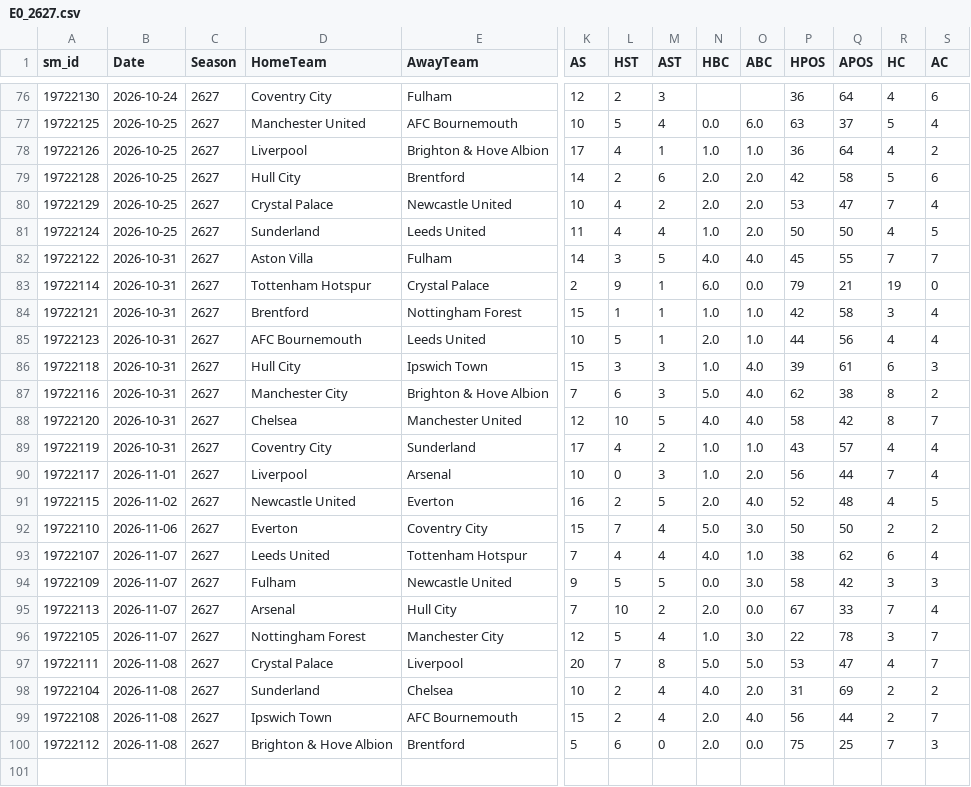
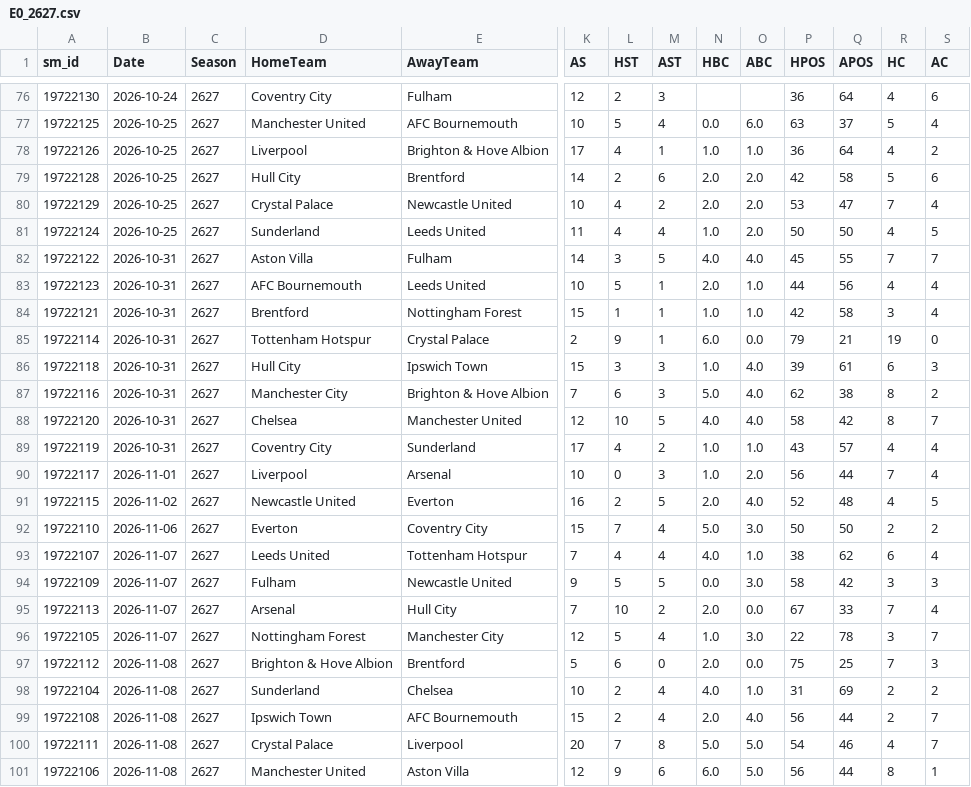
Before and after one commit to cengizhantopcu1983/futbol_tahmin-, a CSV file: data_sm/E0_2627.csv, drawn as a sheet; only a part is shown, gaps mark what is left out; removed rows and columns are numbered as before the commit, all else as after; rows hold the shown columns only; the diff names each change by its address in the sheet, - before the commit and + after, or states it on an @@ line.

```diff
--- a/data_sm/E0_2627.csv
+++ b/data_sm/E0_2627.csv
@@ row 85 moved to row 83: 19722123 @@
-row 97: 19722111 | 2026-11-08 | 2627 | Crystal Palace | Liverpool | 20 | 7 | 8 | 5.0 | 5.0 | 53 | 47 | 4 | 7
@@ row 100 moved to row 97: 19722112 @@
-O98 (ABC): 2.0
+O98 (ABC): 1.0
+row 100: 19722111 | 2026-11-08 | 2627 | Crystal Palace | Liverpool | 20 | 7 | 8 | 5.0 | 5.0 | 54 | 46 | 4 | 7
+row 101: 19722106 | 2026-11-08 | 2627 | Manchester United | Aston Villa | 12 | 9 | 6 | 6.0 | 5.0 | 56 | 44 | 8 | 1
```
Also changed, not shown: data_players/E0_2627.csv, data_players/T1_2627.csv, 9 other files.
